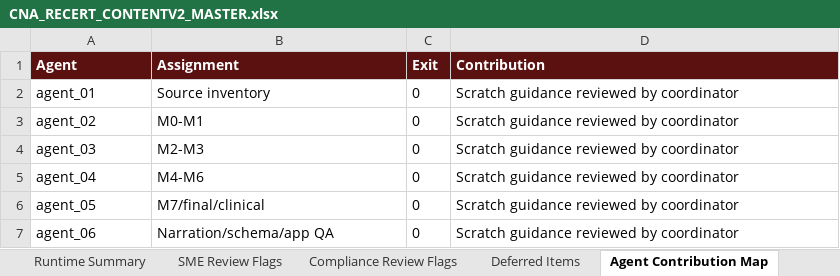
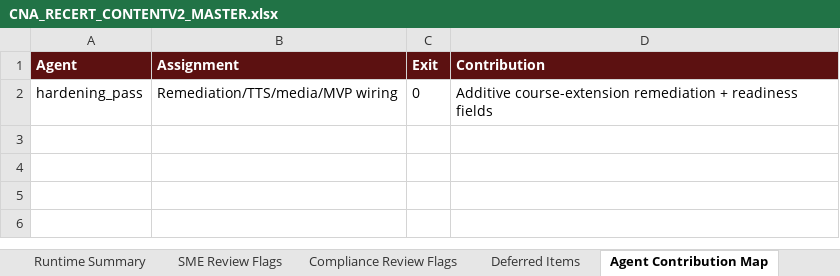
Before and after one commit to robertp-max/CNA_Recertification_Theory_Clinical_Support, an Excel workbook: CNA-Recert-Course/ContentV2/xlsx/CNA_RECERT_CONTENTV2_MASTER.xlsx, sheet Agent Contribution Map, drawn as a sheet; values as stored, in another font and other column widths than the file's, no borders; removed rows and columns are numbered as before the commit, all else as after; the diff names each change by its address in the sheet, - before the commit and + after, or states it on an @@ line.

```diff
--- a/CNA-Recert-Course/ContentV2/xlsx/CNA_RECERT_CONTENTV2_MASTER.xlsx (sheet Agent Contribution Map)
+++ b/CNA-Recert-Course/ContentV2/xlsx/CNA_RECERT_CONTENTV2_MASTER.xlsx (sheet Agent Contribution Map)
-row 2: agent_01 | Source inventory | 0 | Scratch guidance reviewed by coordinator
-row 3: agent_02 | M0-M1 | 0 | Scratch guidance reviewed by coordinator
-row 4: agent_03 | M2-M3 | 0 | Scratch guidance reviewed by coordinator
-row 5: agent_04 | M4-M6 | 0 | Scratch guidance reviewed by coordinator
-row 6: agent_05 | M7/final/clinical | 0 | Scratch guidance reviewed by coordinator
-row 7: agent_06 | Narration/schema/app QA | 0 | Scratch guidance reviewed by coordinator
+row 2: hardening_pass | Remediation/TTS/media/MVP wiring | 0 | Additive course-extension remediation + readiness fields
```
Also changed, not shown: sheet Narration Only, sheet ContentV2 Master, sheet Image + Video Prompt Placeholders, sheet App Location Map, sheet TTS Import Preview, sheet Runtime Summary, 2 more sheets, 23 other files.
